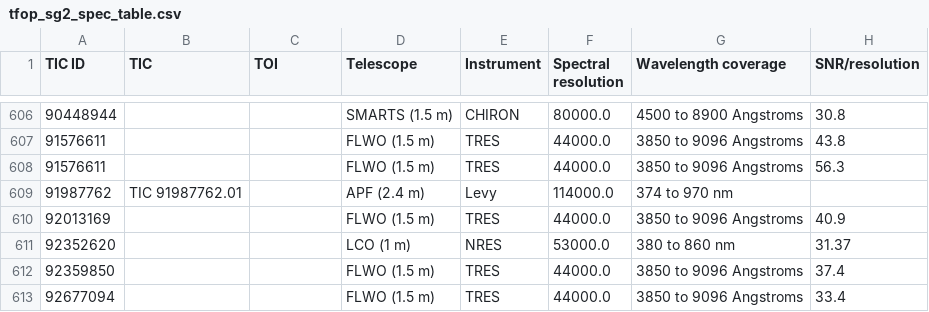
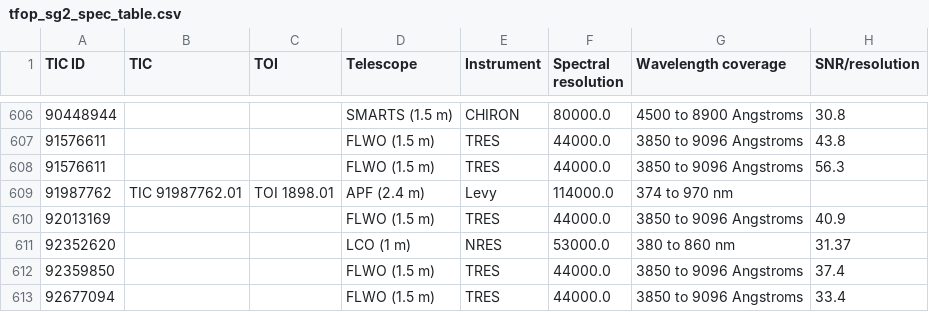
Before and after one commit to jpdeleon/chronos, a CSV file: data/tfop_sg2_spec_table.csv, drawn as a sheet; only a part is shown, gaps mark what is left out; the diff names each change by its address in the sheet, - before the commit and + after, or states it on an @@ line.

```diff
--- a/data/tfop_sg2_spec_table.csv
+++ b/data/tfop_sg2_spec_table.csv
-C609 (TOI): (empty)
+C609 (TOI): TOI 1898.01
```
Also changed, not shown: 11 other files.
